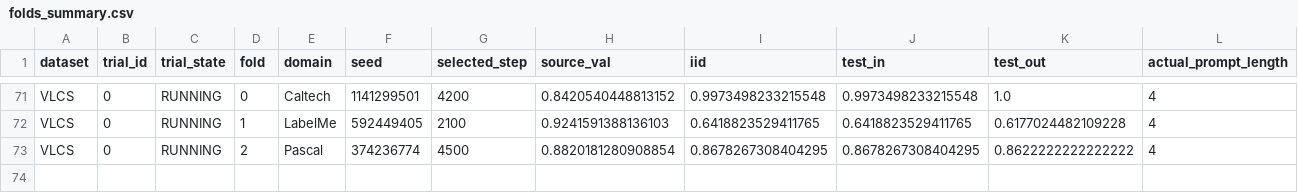
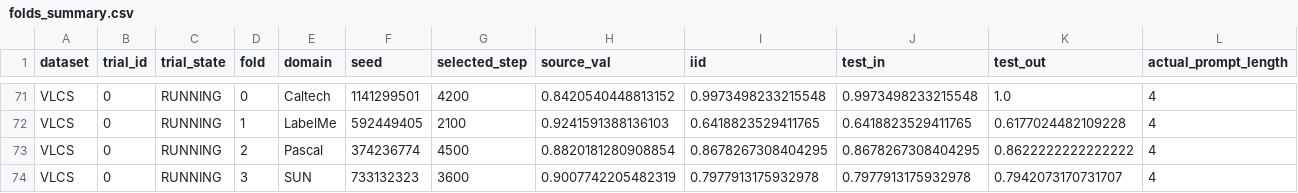
Before and after one commit to r97993346-design/DCCL-3Source-DomainNet, a CSV file: DCCL/DCCL/analysis_results/cipt_clip_supcon_cosine_optuna_mincl_space_v2_20261127/folds_summary.csv, drawn as a sheet; only a part is shown, gaps mark what is left out; rows hold the shown columns only; the diff names each change by its address in the sheet, - before the commit and + after, or states it on an @@ line.

Commit message:
Sync completed and active experiment results (2026-11-28T00:17:46+08:00)

```diff
--- a/DCCL/DCCL/analysis_results/cipt_clip_supcon_cosine_optuna_mincl_space_v2_20261127/folds_summary.csv
+++ b/DCCL/DCCL/analysis_results/cipt_clip_supcon_cosine_optuna_mincl_space_v2_20261127/folds_summary.csv
+row 74: VLCS | 0 | RUNNING | 3 | SUN | 733132323 | 3600 | 0.9007742205482319 | 0.7977913175932978 | 0.7977913175932978 | 0.7942073170731707 | 4
```
Also changed, not shown: DCCL/DCCL/analysis_results/cipt_clip_supcon_cosine_optuna_mincl_space_v2_20261127/trials_summary.csv, 12 other files.
